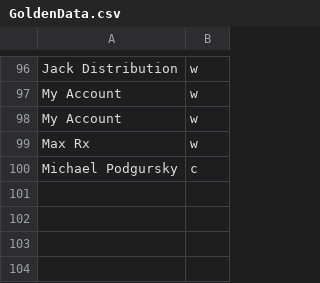
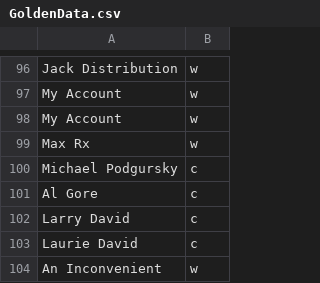
Before and after one commit to mshopsin/NameExtractor, a CSV file: GoldenData.csv, drawn as a sheet; only a part is shown, gaps mark what is left out; the diff names each change by its address in the sheet, - before the commit and + after, or states it on an @@ line.

```diff
--- a/GoldenData.csv
+++ b/GoldenData.csv
+row 101: Al Gore | c
+row 102: Larry David | c
+row 103: Laurie David | c
+row 104: An Inconvenient | w
```
Also changed, not shown: 5 other files.
